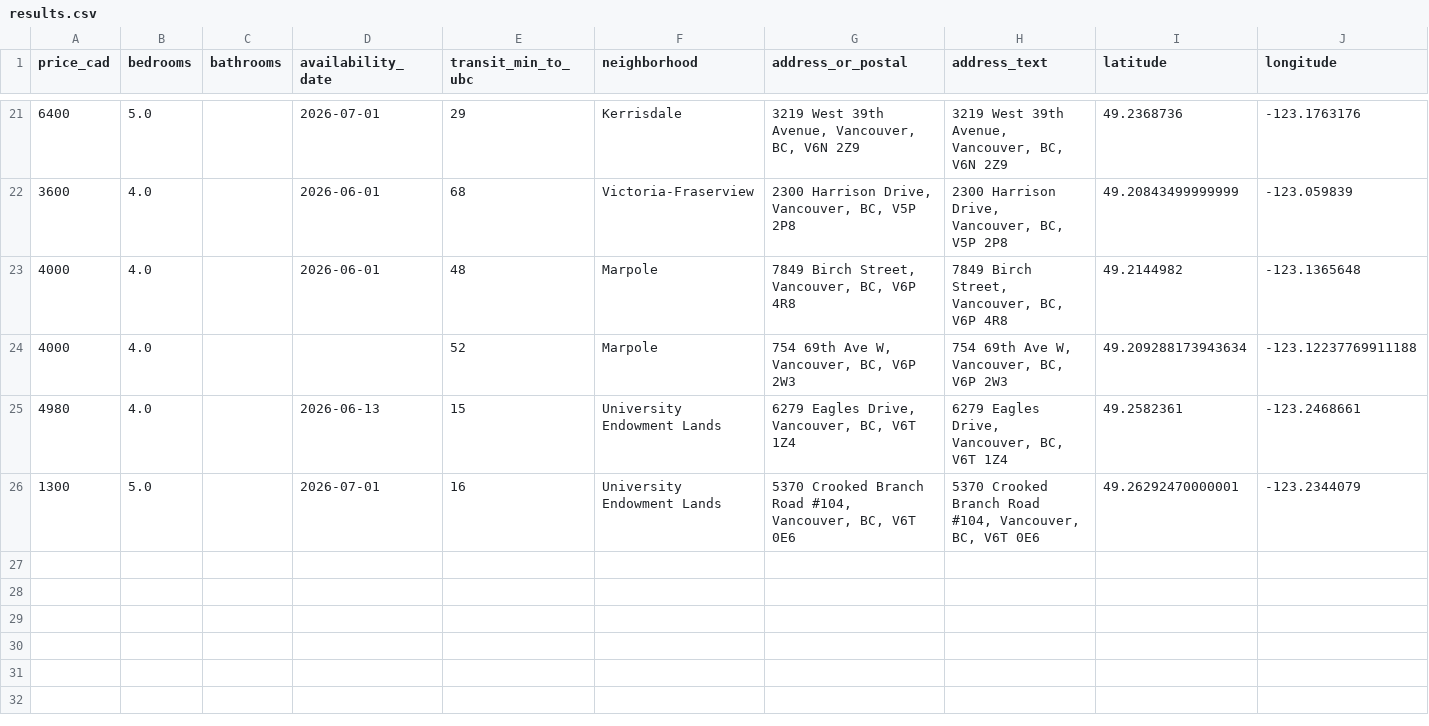
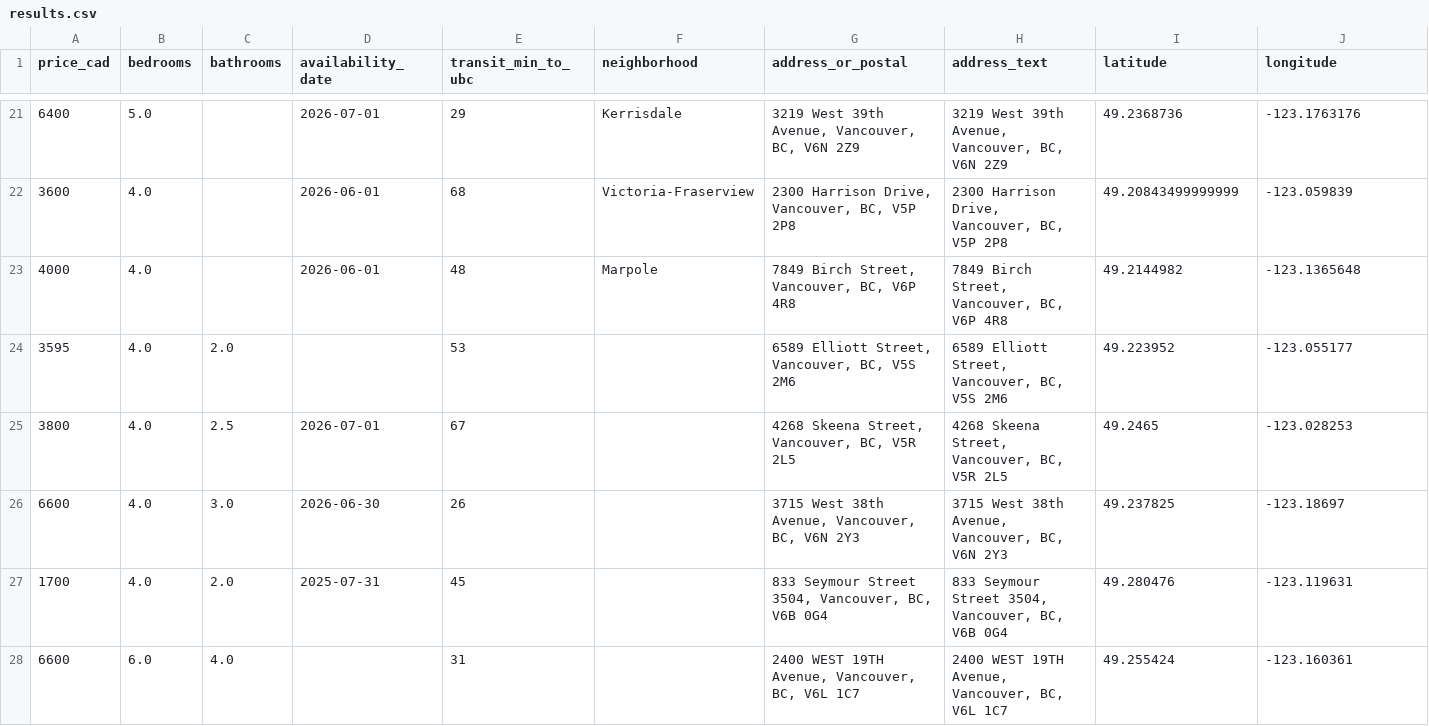
Before and after one commit to jacoblum22/VancouverHouseFinder, a CSV file: data/exports/results.csv, drawn as a sheet; only a part is shown, gaps mark what is left out; the shorter side is filled out with more unchanged rows; removed rows and columns are numbered as before the commit, all else as after; rows hold the shown columns only; the diff covers the shown part only; the diff names each change by its address in the sheet, - before the commit and + after, or states it on an @@ line.

```diff
--- a/data/exports/results.csv
+++ b/data/exports/results.csv
-row 24: 4000 | 4.0 |  |  | 52 | Marpole | 754 69th Ave W, Vancouver, BC, V6P 2W3 | 754 69th Ave W, Vancouver, BC, V6P 2W3 | 49.209288173943634 | -123.12237769911188
+row 24: 3595 | 4.0 | 2.0 |  | 53 |  | 6589 Elliott Street, Vancouver, BC, V5S 2M6 | 6589 Elliott Street, Vancouver, BC, V5S 2M6 | 49.223952 | -123.055177
+row 25: 3800 | 4.0 | 2.5 | 2026-07-01 | 67 |  | 4268 Skeena Street, Vancouver, BC, V5R 2L5 | 4268 Skeena Street, Vancouver, BC, V5R 2L5 | 49.2465 | -123.028253
+row 26: 6600 | 4.0 | 3.0 | 2026-06-30 | 26 |  | 3715 West 38th Avenue, Vancouver, BC, V6N 2Y3 | 3715 West 38th Avenue, Vancouver, BC, V6N 2Y3 | 49.237825 | -123.18697
+row 27: 1700 | 4.0 | 2.0 | 2025-07-31 | 45 |  | 833 Seymour Street 3504, Vancouver, BC, V6B 0G4 | 833 Seymour Street 3504, Vancouver, BC, V6B 0G4 | 49.280476 | -123.119631
+row 28: 6600 | 6.0 | 4.0 |  | 31 |  | 2400 WEST 19TH Avenue, Vancouver, BC, V6L 1C7 | 2400 WEST 19TH Avenue, Vancouver, BC, V6L 1C7 | 49.255424 | -123.160361
```
Also changed, not shown: 6 added rows and 1 edited cell elsewhere in this file, 4 other files.
